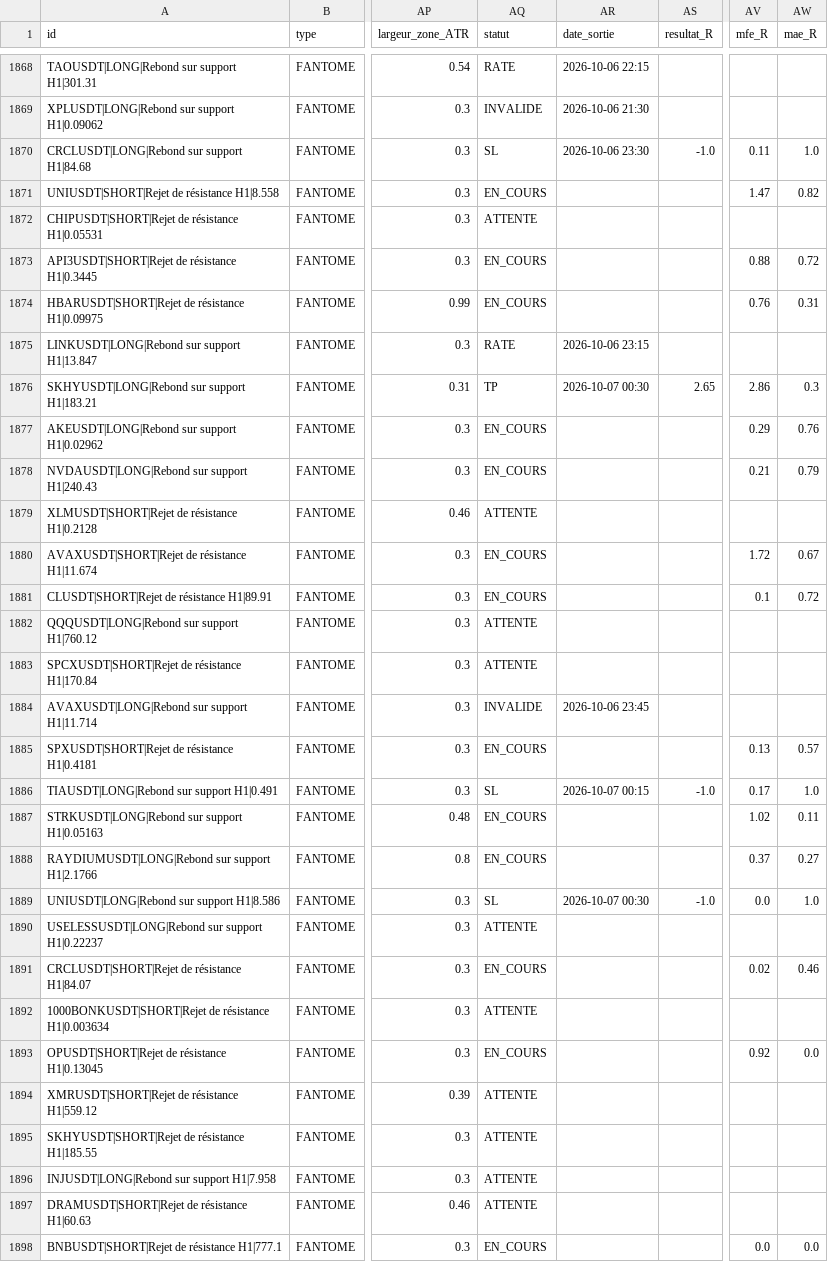
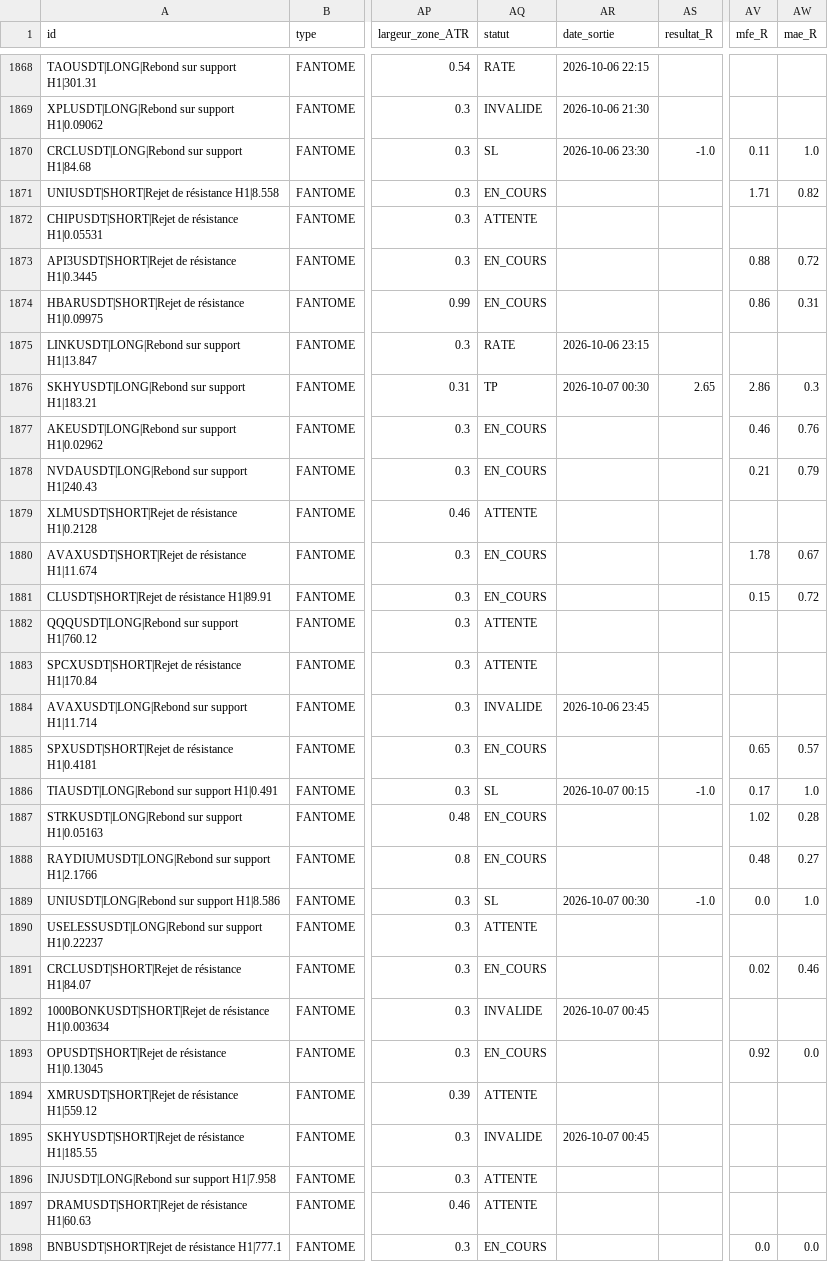
Before and after one commit to fraispropr-ship-it/crypto-pepite, a CSV file: journal_signaux.csv, drawn as a sheet; only a part is shown, gaps mark what is left out; the diff covers the shown part only; the diff names each change by its address in the sheet, - before the commit and + after, or states it on an @@ line.

Commit message:
Journal 2026-10-07 00:49 UTC

```diff
--- a/journal_signaux.csv
+++ b/journal_signaux.csv
-AV1871 (mfe_R): 1.47
+AV1871 (mfe_R): 1.71
-AV1874 (mfe_R): 0.76
+AV1874 (mfe_R): 0.86
-AV1877 (mfe_R): 0.29
+AV1877 (mfe_R): 0.46
-AV1880 (mfe_R): 1.72
+AV1880 (mfe_R): 1.78
-AV1881 (mfe_R): 0.1
+AV1881 (mfe_R): 0.15
-AV1885 (mfe_R): 0.13
+AV1885 (mfe_R): 0.65
-AW1887 (mae_R): 0.11
+AW1887 (mae_R): 0.28
-AV1888 (mfe_R): 0.37
+AV1888 (mfe_R): 0.48
-AQ1892 (statut): ATTENTE
+AQ1892 (statut): INVALIDE
-AR1892 (date_sortie): (empty)
+AR1892 (date_sortie): 2026-10-07 00:45
-AQ1895 (statut): ATTENTE
+AQ1895 (statut): INVALIDE
-AR1895 (date_sortie): (empty)
+AR1895 (date_sortie): 2026-10-07 00:45
```
Also changed, not shown: 2 added rows and 41 edited cells elsewhere in this file, 1 other file.
